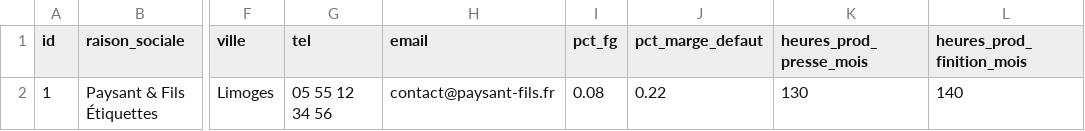
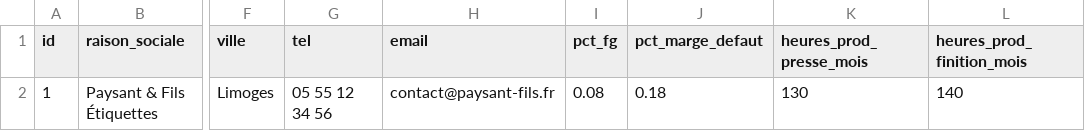
Before and after one commit to eric8740-stack/devis-flexo, a CSV file: backend/seeds/entreprise.csv, drawn as a sheet; only a part is shown, gaps mark what is left out; the diff names each change by its address in the sheet, - before the commit and + after, or states it on an @@ line.

Commit message:
fix(seed): align pct_marge_defaut to PRD persona 18%
Persona Paysant & Fils Etiquettes : marge cible par defaut = 18 %
(preset "Competitif" du PRD). Le 22 % precedent etait celui des 2
benchmarks figes ; il sera reutilise en valeur explicite dans les
tests pytest du moteur (Sprint 3), pas comme valeur seed.

- backend/seeds/entreprise.csv : pct_marge_defaut 0.22 -> 0.18
- backend/tests/test_entreprise.py : assertion alignee

pytest : 69/69 verts. Re-seed Railway prevu en debut de Sprint 3.

```diff
--- a/backend/seeds/entreprise.csv
+++ b/backend/seeds/entreprise.csv
-J2 (pct_marge_defaut): 0.22
+J2 (pct_marge_defaut): 0.18
```
Also changed, not shown: 1 other file.
